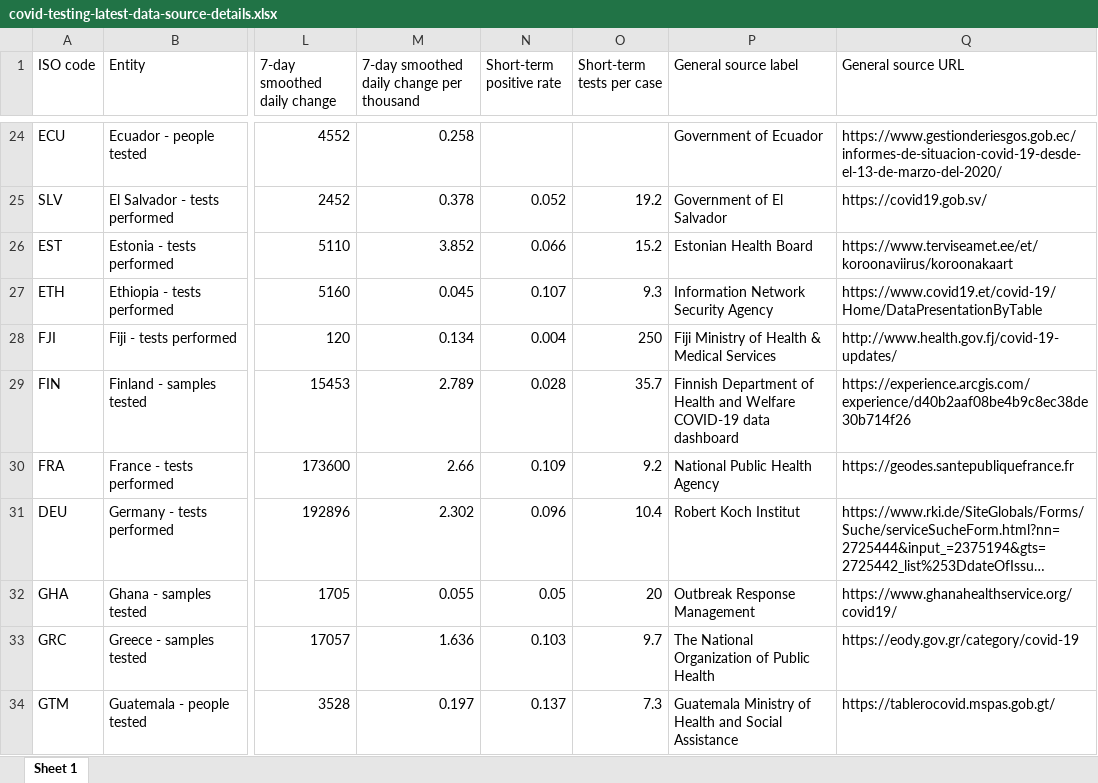
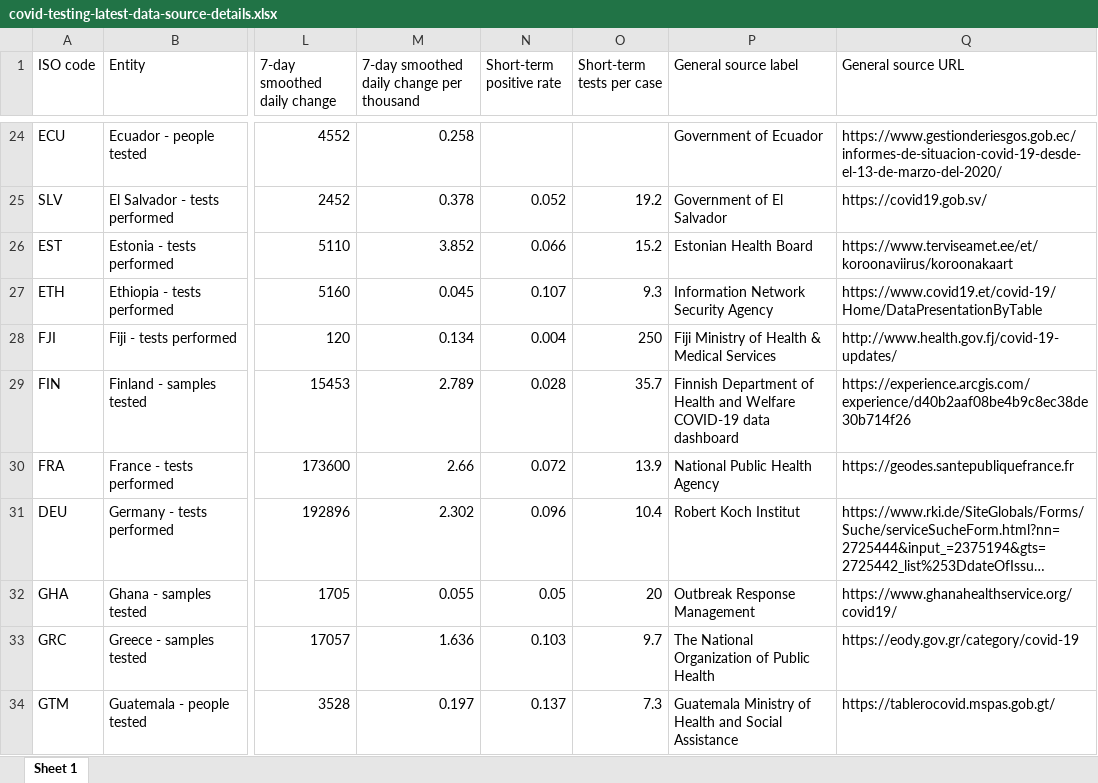
Before and after one commit to owid/covid-19-data, an Excel workbook: public/data/testing/covid-testing-latest-data-source-details.xlsx, sheet Sheet 1, drawn as a sheet; only a part is shown, gaps mark what is left out; long unchanged cells end in …; values as stored, in another font and other column widths than the file's, no borders; the diff names each change by its address in the sheet, - before the commit and + after, or states it on an @@ line.

Commit message:
Data update

```diff
--- a/public/data/testing/covid-testing-latest-data-source-details.xlsx (sheet Sheet 1)
+++ b/public/data/testing/covid-testing-latest-data-source-details.xlsx (sheet Sheet 1)
-N30 (Short-term positive rate): 0.109
+N30 (Short-term positive rate): 0.072
-O30 (Short-term tests per case): 9.2
+O30 (Short-term tests per case): 13.9
```
Also changed, not shown: 6 other files.
